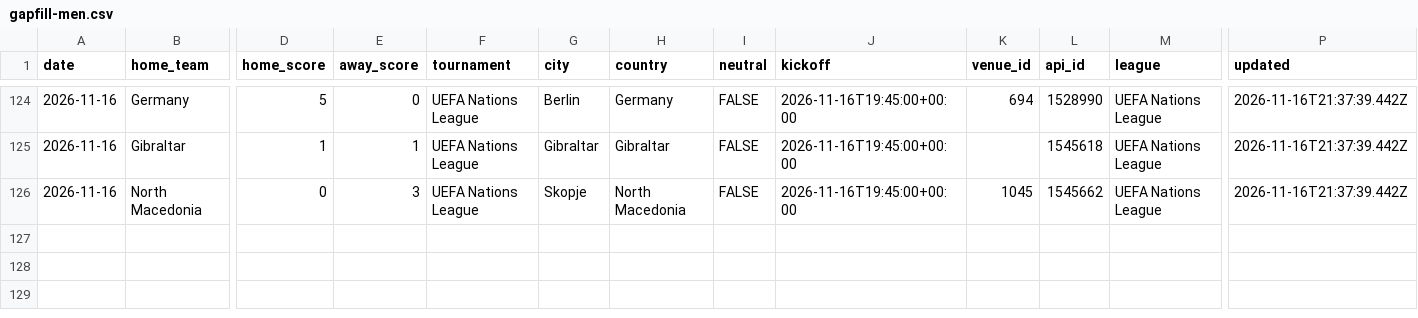
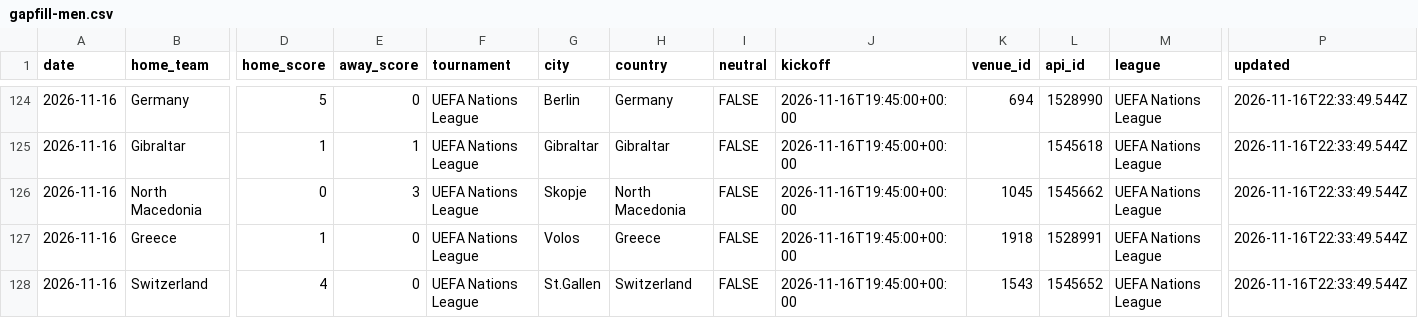
Before and after one commit to formlinedata/formline, a CSV file: build/store/gapfill-men.csv, drawn as a sheet; only a part is shown, gaps mark what is left out; rows hold the shown columns only; the diff covers the shown part only; the diff names each change by its address in the sheet, - before the commit and + after, or states it on an @@ line.

```diff
--- a/build/store/gapfill-men.csv
+++ b/build/store/gapfill-men.csv
-P124:P126 (updated): 2026-11-16T21:37:39.442Z
+P124:P126 (updated): 2026-11-16T22:33:49.544Z
+row 127: 2026-11-16 | Greece | 1 | 0 | UEFA Nations League | Volos | Greece | FALSE | 2026-11-16T19:45:00+00:00 | 1918 | 1528991 | UEFA Nations League | 2026-11-16T22:33:49.544Z
+row 128: 2026-11-16 | Switzerland | 4 | 0 | UEFA Nations League | St.Gallen | Switzerland | FALSE | 2026-11-16T19:45:00+00:00 | 1543 | 1545652 | UEFA Nations League | 2026-11-16T22:33:49.544Z
```
Also changed, not shown: 27 edited cells elsewhere in this file, 44 other files.
